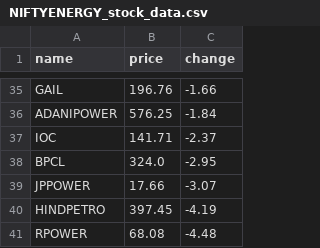
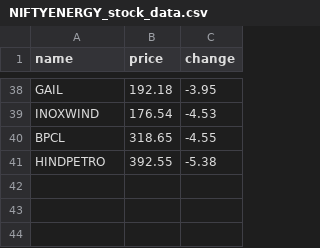
Before and after one commit to SxryxnshS5/Heatmap-react, a CSV file: public/Scraped_data/NIFTYENERGY_stock_data.csv, drawn as a sheet; only a part is shown, gaps mark what is left out; removed rows and columns are numbered as before the commit, all else as after; the diff covers the shown part only; the diff names each change by its address in the sheet, - before the commit and + after, or states it on an @@ line.

```diff
--- a/public/Scraped_data/NIFTYENERGY_stock_data.csv
+++ b/public/Scraped_data/NIFTYENERGY_stock_data.csv
-B38 (price): 196.76
+B38 (price): 192.18
-C38 (change): -1.66
+C38 (change): -3.95
-row 36: ADANIPOWER | 576.25 | -1.84
-row 37: IOC | 141.71 | -2.37
+row 39: INOXWIND | 176.54 | -4.53
-B40 (price): 324.0
+B40 (price): 318.65
-C40 (change): -2.95
+C40 (change): -4.55
-row 39: JPPOWER | 17.66 | -3.07
-B41 (price): 397.45
+B41 (price): 392.55
-C41 (change): -4.19
+C41 (change): -5.38
-row 41: RPOWER | 68.08 | -4.48
```
Also changed, not shown: 23 added rows, 20 removed rows and 26 edited cells elsewhere in this file, public/Scraped_data/BANKNIFTY_stock_data.csv, public/Scraped_data/NIFTYCONSUMP_stock_data.csv, 6 other files.
